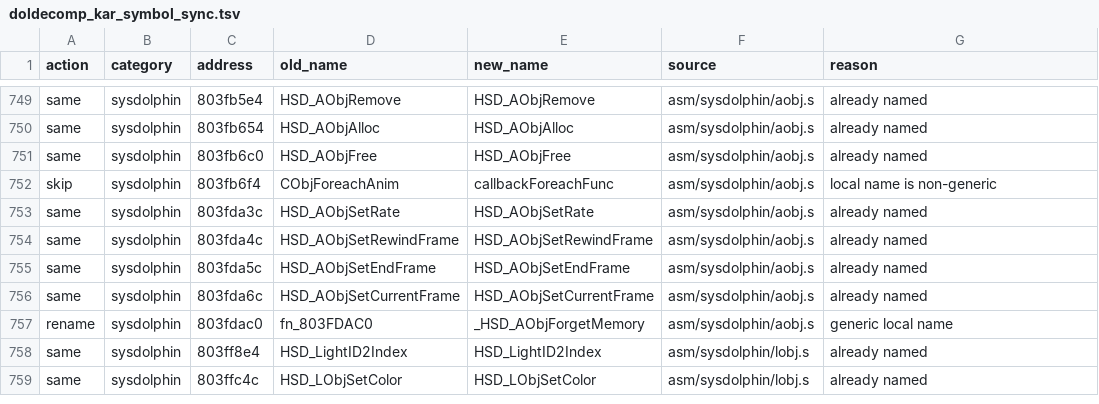
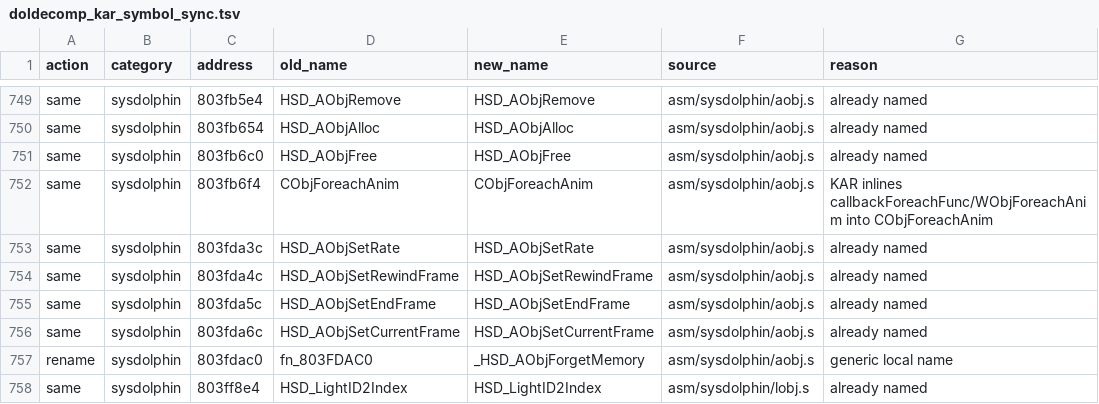
Before and after one commit to wowjinxy/KAR, a TSV file: docs/doldecomp_kar_symbol_sync.tsv, drawn as a sheet; only a part is shown, gaps mark what is left out; the shorter side is filled out with more unchanged rows.

```diff
--- a/docs/doldecomp_kar_symbol_sync.tsv
+++ b/docs/doldecomp_kar_symbol_sync.tsv
@@ -751,3 +751,3 @@ same	sysdolphin	803fb654	HSD_AObjAlloc	HSD_AObjAlloc	asm/sysdolphin/aobj.s	alrea
 same	sysdolphin	803fb6c0	HSD_AObjFree	HSD_AObjFree	asm/sysdolphin/aobj.s	already named
-skip	sysdolphin	803fb6f4	CObjForeachAnim	callbackForeachFunc	asm/sysdolphin/aobj.s	local name is non-generic
+same	sysdolphin	803fb6f4	CObjForeachAnim	CObjForeachAnim	asm/sysdolphin/aobj.s	KAR inlines callbackForeachFunc/WObjForeachAnim into CObjForeachAnim
 same	sysdolphin	803fda3c	HSD_AObjSetRate	HSD_AObjSetRate	asm/sysdolphin/aobj.s	already named
```
Also changed, not shown: 11 other files.
